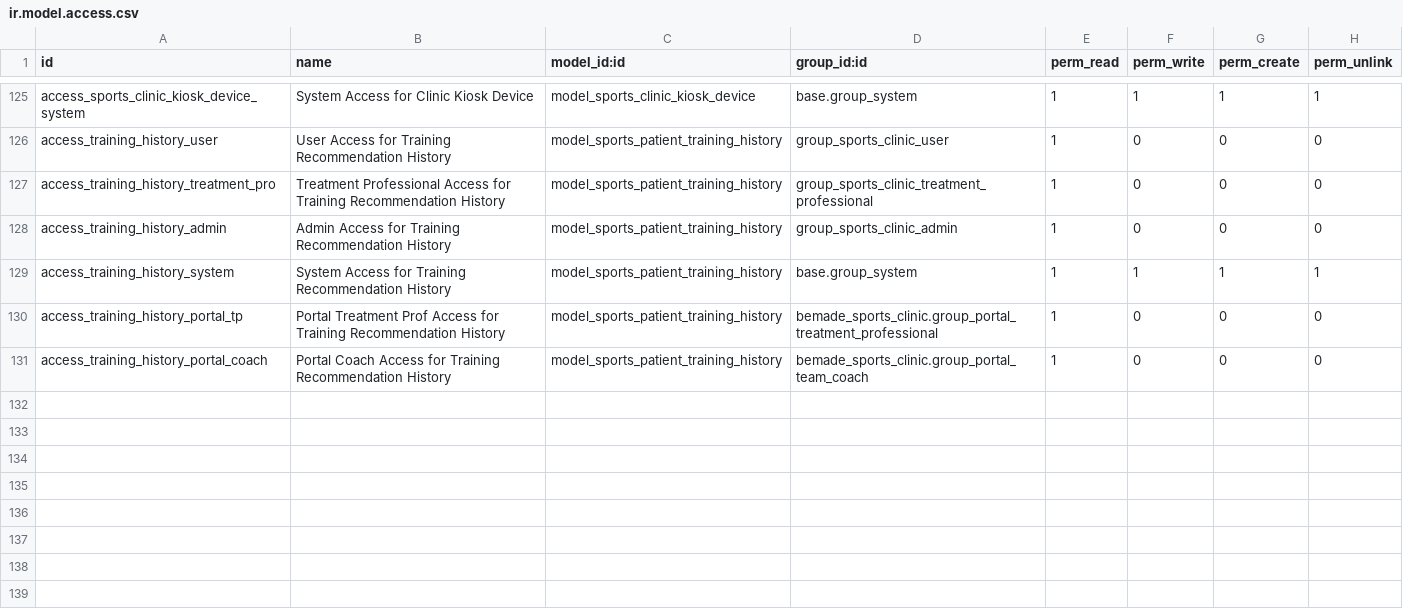
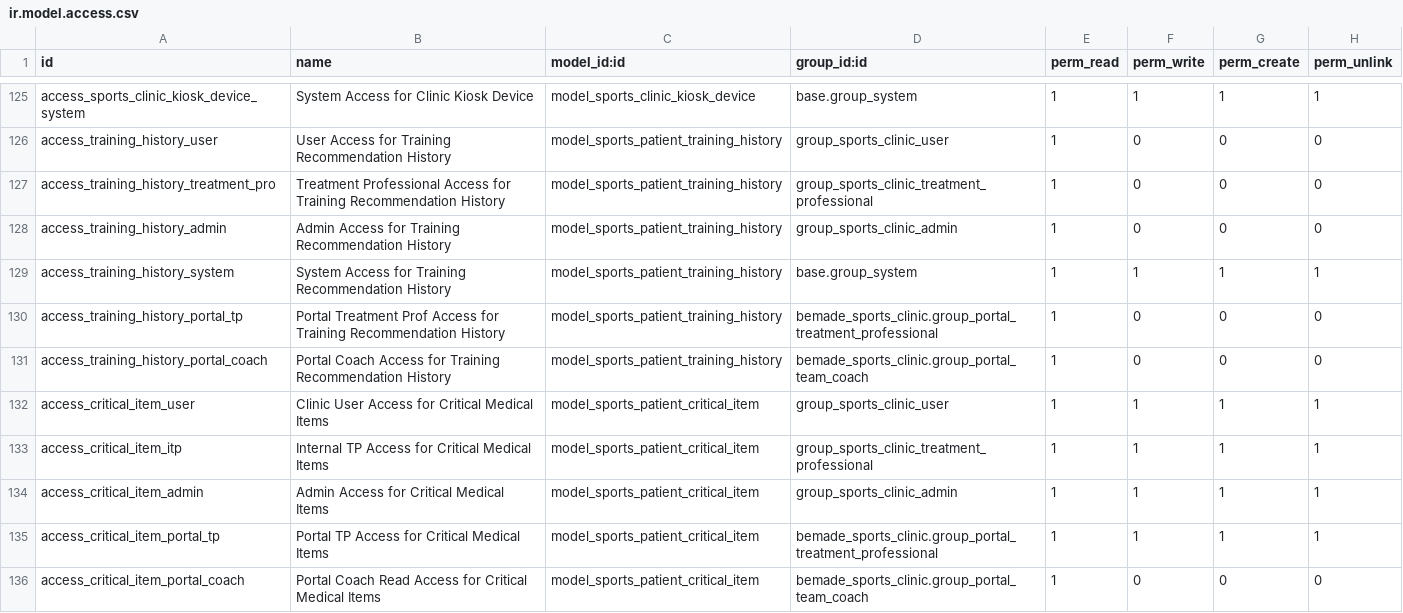
Before and after one commit to bemade/bemade-addons, a CSV file: bemade_sports_clinic/security/ir.model.access.csv, drawn as a sheet; only a part is shown, gaps mark what is left out; the diff names each change by its address in the sheet, - before the commit and + after, or states it on an @@ line.

Commit message:
feat(bemade_sports_clinic): structured life-threatening items drive the « Urgent » allergy / medical-alert level (19.0.1.107.0)
Task 1654. A player's allergies and medical alert keep their free-text
details; what is life-threatening becomes a critical item (name, EpiPen
for an allergy, « what to do »). An item makes its family « Urgent » and
the last one removed brings it back to « Not urgent » / « None known »;
« Urgent » can't be chosen without one (a creation or the legacy edit
form with details gets its items suggested). Each change posts an
internal note and stamps the family. Therapists add / remove items in the
app's medical popups (fragments refresh in place); coaches read them and
never write them nor the medical fields. Backend editors, MC review list,
merge wizard and Law 25 anonymization follow. The 19.0.1.107.0 migration
suggests items for the players already « Urgent » and flags them to
validate.

```diff
--- a/bemade_sports_clinic/security/ir.model.access.csv
+++ b/bemade_sports_clinic/security/ir.model.access.csv
+row 132: access_critical_item_user | Clinic User Access for Critical Medical Items | model_sports_patient_critical_item | group_sports_clinic_user | 1 | 1 | 1 | 1
+row 133: access_critical_item_itp | Internal TP Access for Critical Medical Items | model_sports_patient_critical_item | group_sports_clinic_treatment_professional | 1 | 1 | 1 | 1
+row 134: access_critical_item_admin | Admin Access for Critical Medical Items | model_sports_patient_critical_item | group_sports_clinic_admin | 1 | 1 | 1 | 1
+row 135: access_critical_item_portal_tp | Portal TP Access for Critical Medical Items | model_sports_patient_critical_item | bemade_sports_clinic.group_portal_treatment_professional | 1 | 1 | 1 | 1
+row 136: access_critical_item_portal_coach | Portal Coach Read Access for Critical Medical Items | model_sports_patient_critical_item | bemade_sports_clinic.group_portal_team_coach | 1 | 0 | 0 | 0
```
Also changed, not shown: 23 other files.
